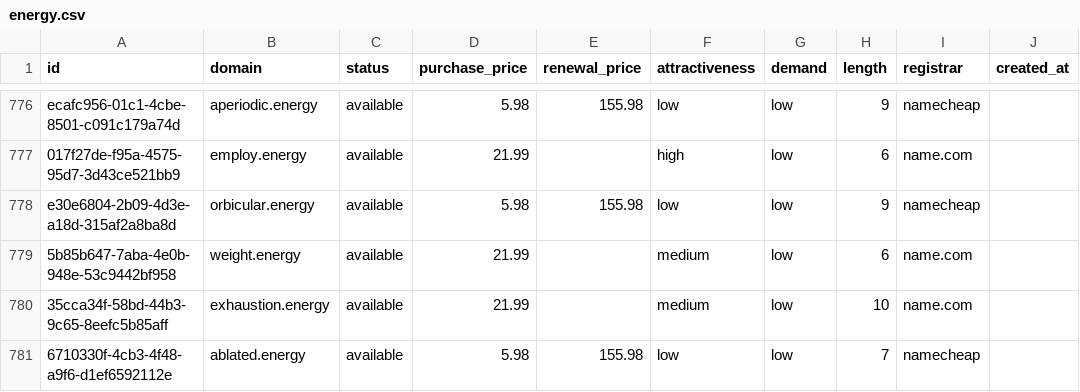
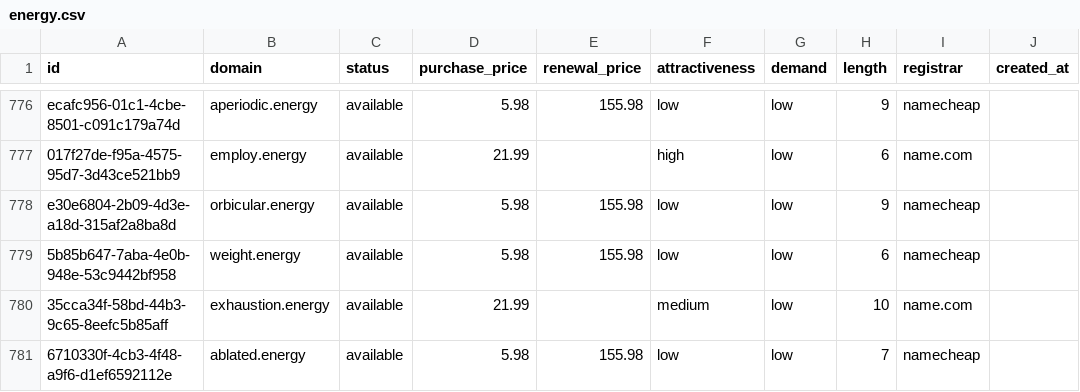
Before and after one commit to UniqueDomains/energy-oneword-domains, a CSV file: energy.csv, drawn as a sheet; only a part is shown, gaps mark what is left out; the diff names each change by its address in the sheet, - before the commit and + after, or states it on an @@ line.

Commit message:
Domains update

```diff
--- a/energy.csv
+++ b/energy.csv
-D779 (purchase_price): 21.99
+D779 (purchase_price): 5.98
-E779 (renewal_price): (empty)
+E779 (renewal_price): 155.98
-F779 (attractiveness): medium
+F779 (attractiveness): low
-I779 (registrar): name.com
+I779 (registrar): namecheap
```
Also changed, not shown: 4 other files.
